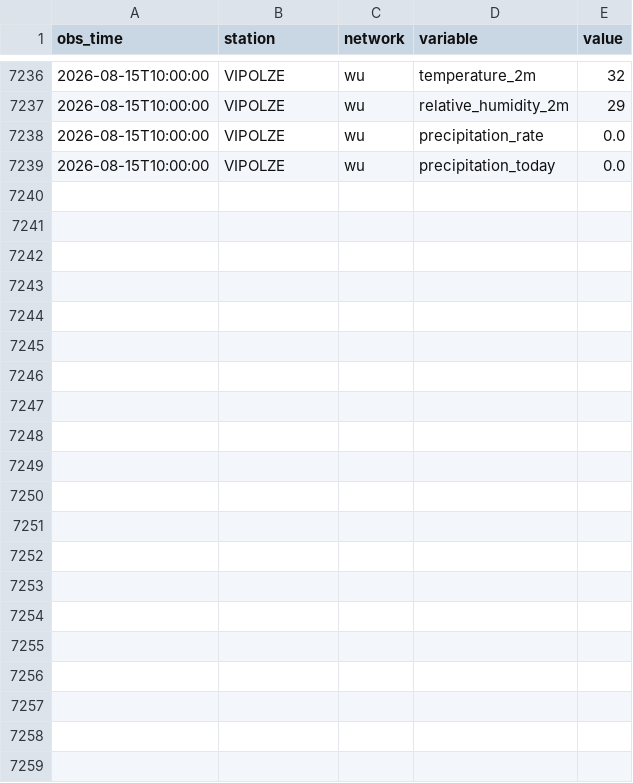
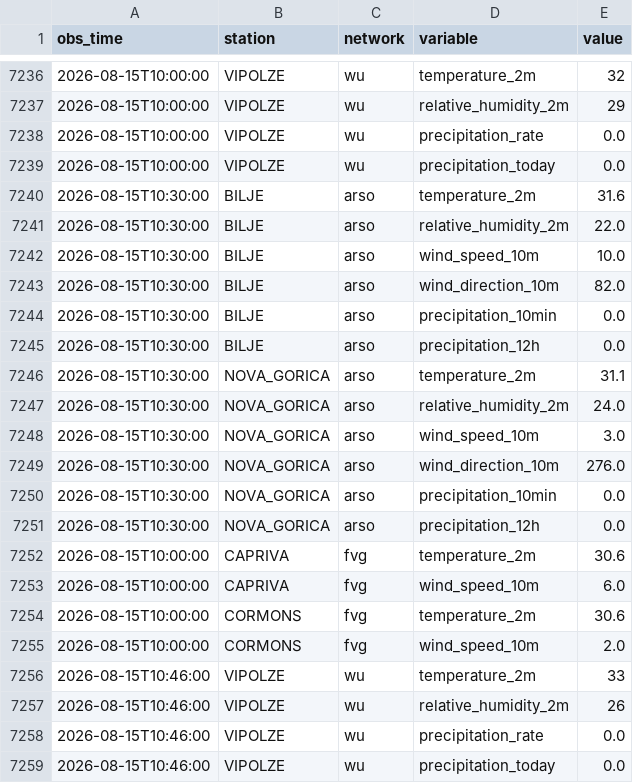
Before and after one commit to uros-simcic/weather-app, a CSV file: data/log_obs.csv, drawn as a sheet; only a part is shown, gaps mark what is left out.

```diff
--- a/data/log_obs.csv
+++ b/data/log_obs.csv
@@ -7239 +7239,21 @@ obs_time,station,network,variable,value
 2026-08-15T10:00:00,VIPOLZE,wu,precipitation_today,0.0
+2026-08-15T10:30:00,BILJE,arso,temperature_2m,31.6
+2026-08-15T10:30:00,BILJE,arso,relative_humidity_2m,22.0
+2026-08-15T10:30:00,BILJE,arso,wind_speed_10m,10.0
+2026-08-15T10:30:00,BILJE,arso,wind_direction_10m,82.0
+2026-08-15T10:30:00,BILJE,arso,precipitation_10min,0.0
+2026-08-15T10:30:00,BILJE,arso,precipitation_12h,0.0
+2026-08-15T10:30:00,NOVA_GORICA,arso,temperature_2m,31.1
+2026-08-15T10:30:00,NOVA_GORICA,arso,relative_humidity_2m,24.0
+2026-08-15T10:30:00,NOVA_GORICA,arso,wind_speed_10m,3.0
+2026-08-15T10:30:00,NOVA_GORICA,arso,wind_direction_10m,276.0
+2026-08-15T10:30:00,NOVA_GORICA,arso,precipitation_10min,0.0
+2026-08-15T10:30:00,NOVA_GORICA,arso,precipitation_12h,0.0
+2026-08-15T10:00:00,CAPRIVA,fvg,temperature_2m,30.6
+2026-08-15T10:00:00,CAPRIVA,fvg,wind_speed_10m,6.0
+2026-08-15T10:00:00,CORMONS,fvg,temperature_2m,30.6
+2026-08-15T10:00:00,CORMONS,fvg,wind_speed_10m,2.0
+2026-08-15T10:46:00,VIPOLZE,wu,temperature_2m,33
+2026-08-15T10:46:00,VIPOLZE,wu,relative_humidity_2m,26
+2026-08-15T10:46:00,VIPOLZE,wu,precipitation_rate,0.0
+2026-08-15T10:46:00,VIPOLZE,wu,precipitation_today,0.0
```
Also changed, not shown: 1 other file.
